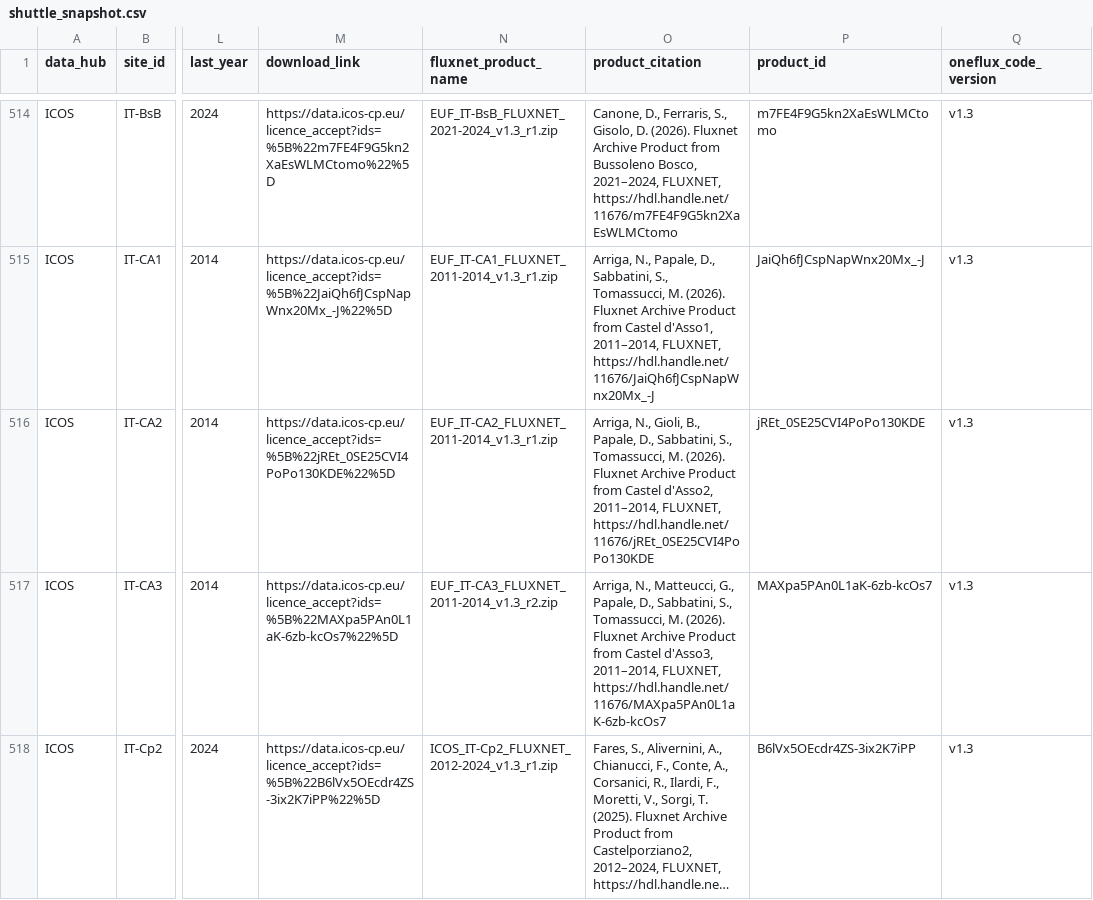
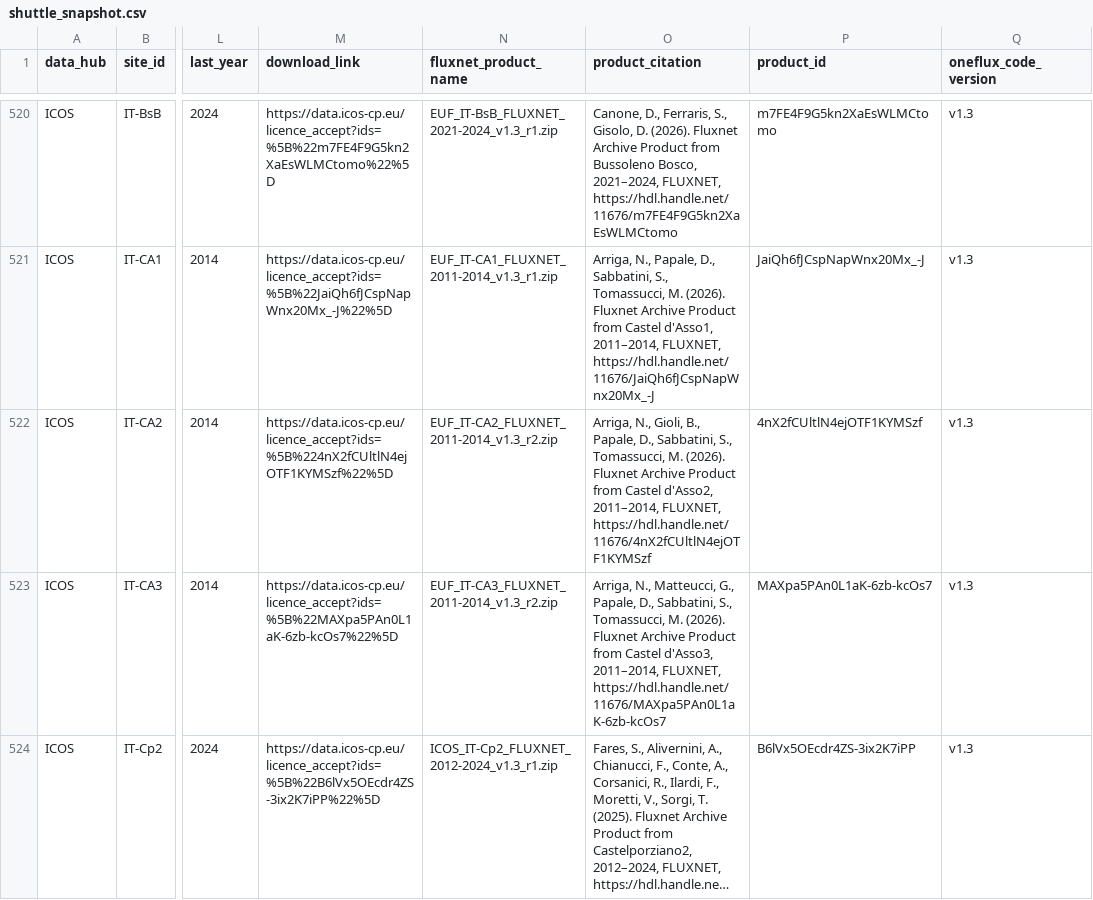
Before and after one commit to trevorkeenan/trevorkeenan.github.io, a CSV file: assets/shuttle_snapshot.csv, drawn as a sheet; only a part is shown, gaps mark what is left out; long unchanged cells end in …; addresses are those after the commit; the diff covers the shown part only; the diff names each change by its address in the sheet, - before the commit and + after, or states it on an @@ line.

```diff
--- a/assets/shuttle_snapshot.csv
+++ b/assets/shuttle_snapshot.csv
-M522 (download_link): https://data.icos-cp.eu/licence_accept?ids=%5B%22jREt_0SE25CVI4PoPo130KDE%22%5D
+M522 (download_link): https://data.icos-cp.eu/licence_accept?ids=%5B%224nX2fCUltlN4ejOTF1KYMSzf%22%5D
-N522 (fluxnet_product_name): EUF_IT-CA2_FLUXNET_2011-2014_v1.3_r1.zip
+N522 (fluxnet_product_name): EUF_IT-CA2_FLUXNET_2011-2014_v1.3_r2.zip
-O522 (product_citation): …2011–2014, FLUXNET, https://hdl.handle.net/11676/jREt_0SE25CVI4PoPo130KDE
+O522 (product_citation): …2011–2014, FLUXNET, https://hdl.handle.net/11676/4nX2fCUltlN4ejOTF1KYMSzf
-P522 (product_id): jREt_0SE25CVI4PoPo130KDE
+P522 (product_id): 4nX2fCUltlN4ejOTF1KYMSzf
```
Also changed, not shown: 7 added rows and 29 edited cells elsewhere in this file, assets/efd_curated_sites_snapshot.csv, 4 other files.
